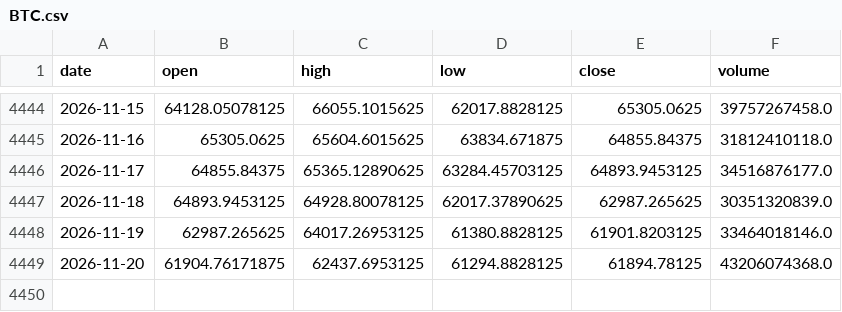
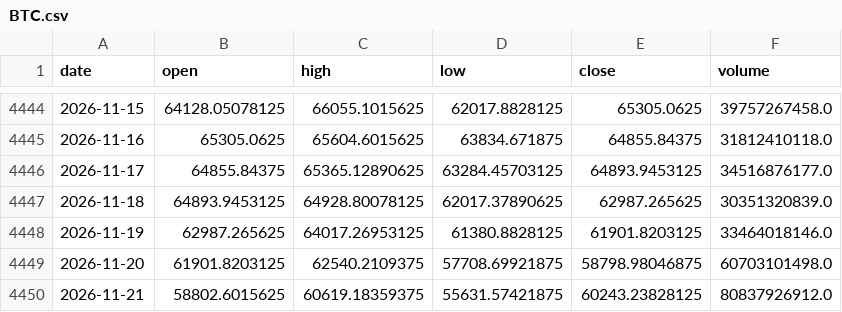
Before and after one commit to amincato/GOLDSTEIN, a CSV file: data/cache/BTC.csv, drawn as a sheet; only a part is shown, gaps mark what is left out.

```diff
--- a/data/cache/BTC.csv
+++ b/data/cache/BTC.csv
@@ -4448,2 +4448,3 @@ date,open,high,low,close,volume
 2026-11-19,62987.265625,64017.26953125,61380.8828125,61901.8203125,33464018146.0
-2026-11-20,61904.76171875,62437.6953125,61294.8828125,61894.78125,43206074368.0
+2026-11-20,61901.8203125,62540.2109375,57708.69921875,58798.98046875,60703101498.0
+2026-11-21,58802.6015625,60619.18359375,55631.57421875,60243.23828125,80837926912.0
```
Also changed, not shown: data/cache/GDX.csv, data/cache/GLD.csv, 12 other files.
